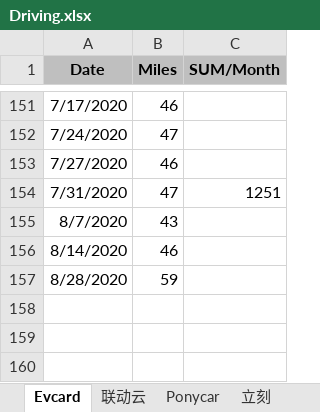
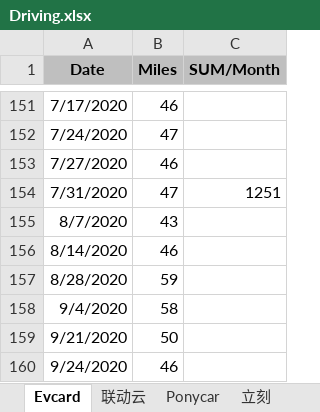
Before and after one commit to pure-study/misc, an Excel workbook: src/main/resources/Driving.xlsx, sheet Evcard, drawn as a sheet; only a part is shown, gaps mark what is left out; values as stored, in another font and other column widths than the file's, no borders; the diff names each change by its address in the sheet, - before the commit and + after, or states it on an @@ line.

Commit message:
tag

```diff
--- a/src/main/resources/Driving.xlsx (sheet Evcard)
+++ b/src/main/resources/Driving.xlsx (sheet Evcard)
+row 158: 9/4/2020 | 58
+row 159: 9/21/2020 | 50
+row 160: 9/24/2020 | 46
```
Also changed, not shown: sheet SUM.
